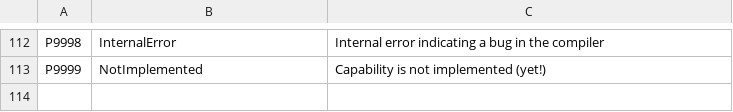
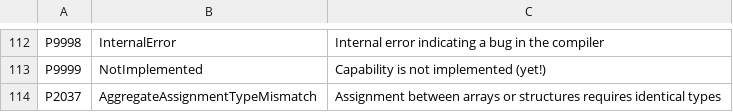
Before and after one commit to ironplc/ironplc, a CSV file: compiler/problems/resources/problem-codes.csv, drawn as a sheet; only a part is shown, gaps mark what is left out.

```diff
--- a/compiler/problems/resources/problem-codes.csv
+++ b/compiler/problems/resources/problem-codes.csv
@@ -113 +113,2 @@ P9998,InternalError,Internal error indicating a bug in the compiler
 P9999,NotImplemented,Capability is not implemented (yet!)
+P2037,AggregateAssignmentTypeMismatch,Assignment between arrays or structures requires identical types
```
Also changed, not shown: 12 other files.
